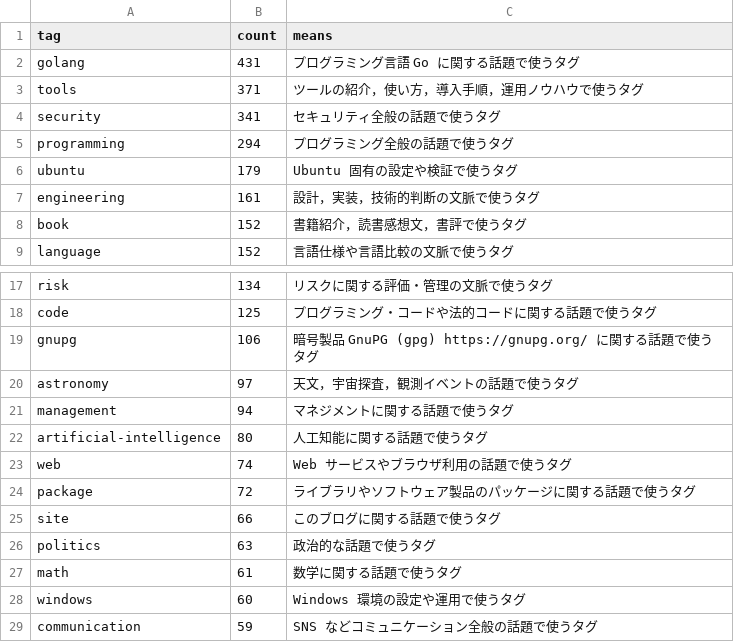
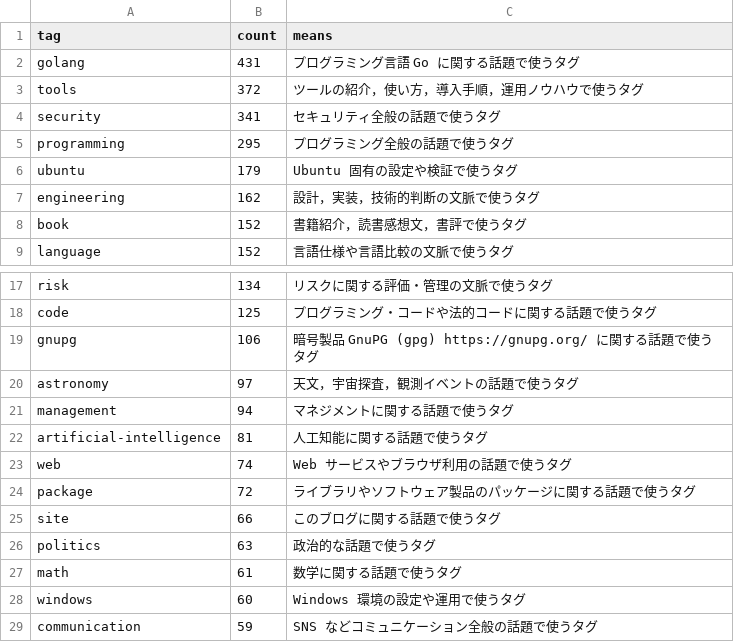
Before and after one commit to spiegel-im-spiegel/github-pages-env, a CSV file: .github/workflows/tagslist.csv, drawn as a sheet; only a part is shown, gaps mark what is left out.

Commit message:
chore(tags): refresh tagslist after publish

```diff
--- a/.github/workflows/tagslist.csv
+++ b/.github/workflows/tagslist.csv
@@ -2,7 +2,7 @@ tag,count,means
 "golang",431,"プログラミング言語 Go に関する話題で使うタグ"
-"tools",371,"ツールの紹介，使い方，導入手順，運用ノウハウで使うタグ"
+"tools",372,"ツールの紹介，使い方，導入手順，運用ノウハウで使うタグ"
 "security",341,"セキュリティ全般の話題で使うタグ"
-"programming",294,"プログラミング全般の話題で使うタグ"
+"programming",295,"プログラミング全般の話題で使うタグ"
 "ubuntu",179,"Ubuntu 固有の設定や検証で使うタグ"
-"engineering",161,"設計，実装，技術的判断の文脈で使うタグ"
+"engineering",162,"設計，実装，技術的判断の文脈で使うタグ"
 "book",152,"書籍紹介，読書感想文，書評で使うタグ"
@@ -21,3 +21,3 @@ tag,count,means
 "management",94,"マネジメントに関する話題で使うタグ"
-"artificial-intelligence",80,"人工知能に関する話題で使うタグ"
+"artificial-intelligence",81,"人工知能に関する話題で使うタグ"
 "web",74,"Web サービスやブラウザ利用の話題で使うタグ"
```
